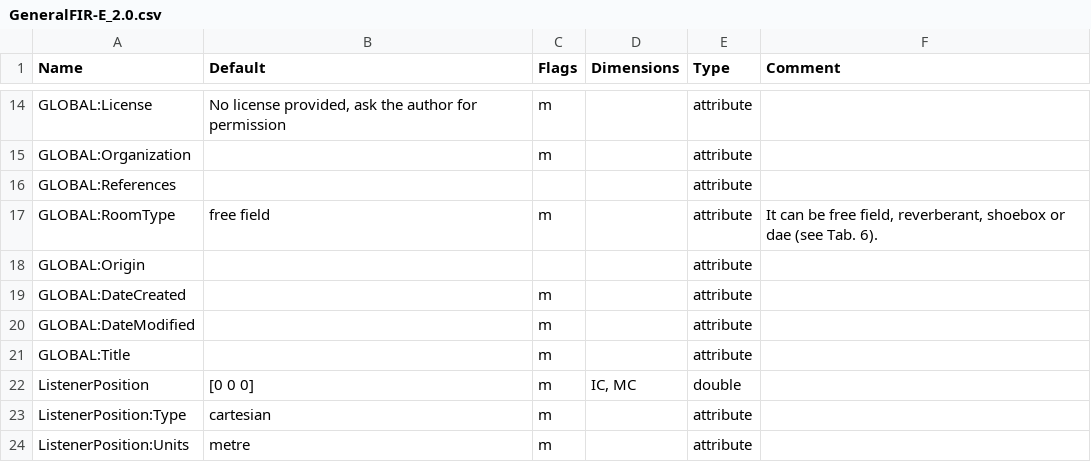
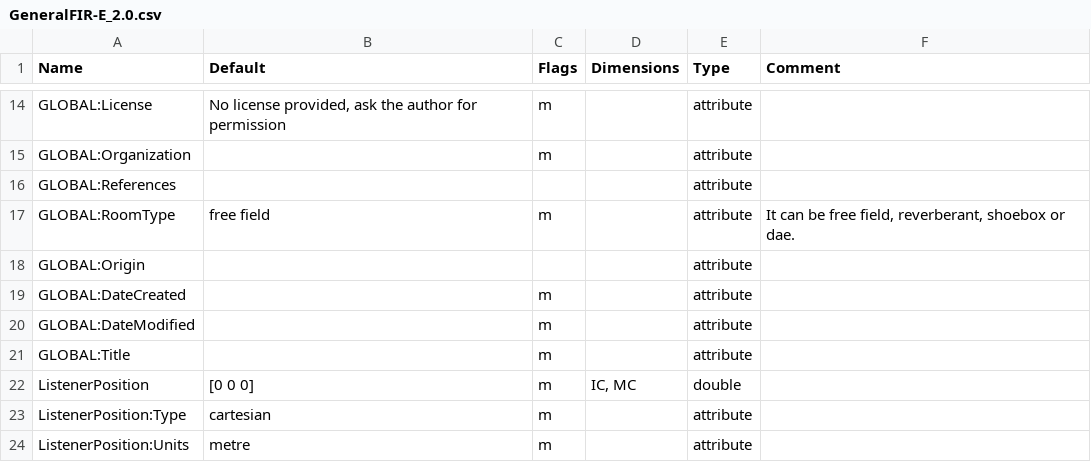
Before and after one commit to sofacoustics/SOFAtoolbox, a CSV file: SOFAtoolbox/conventions/GeneralFIR-E_2.0.csv, drawn as a sheet; only a part is shown, gaps mark what is left out.

```diff
--- a/SOFAtoolbox/conventions/GeneralFIR-E_2.0.csv
+++ b/SOFAtoolbox/conventions/GeneralFIR-E_2.0.csv
@@ -16,3 +16,3 @@ GLOBAL:Organization		m	  	attribute
 GLOBAL:References				attribute	
-GLOBAL:RoomType	free field	m	  	attribute	It can be free field, reverberant, shoebox or dae (see Tab. 6).
+GLOBAL:RoomType	free field	m	  	attribute	It can be free field, reverberant, shoebox or dae.
 GLOBAL:Origin				attribute	
```
Also changed, not shown: SOFAtoolbox/conventions/GeneralFIR_1.0.csv, SOFAtoolbox/conventions/GeneralSOS_1.0.csv, 7 other files.
